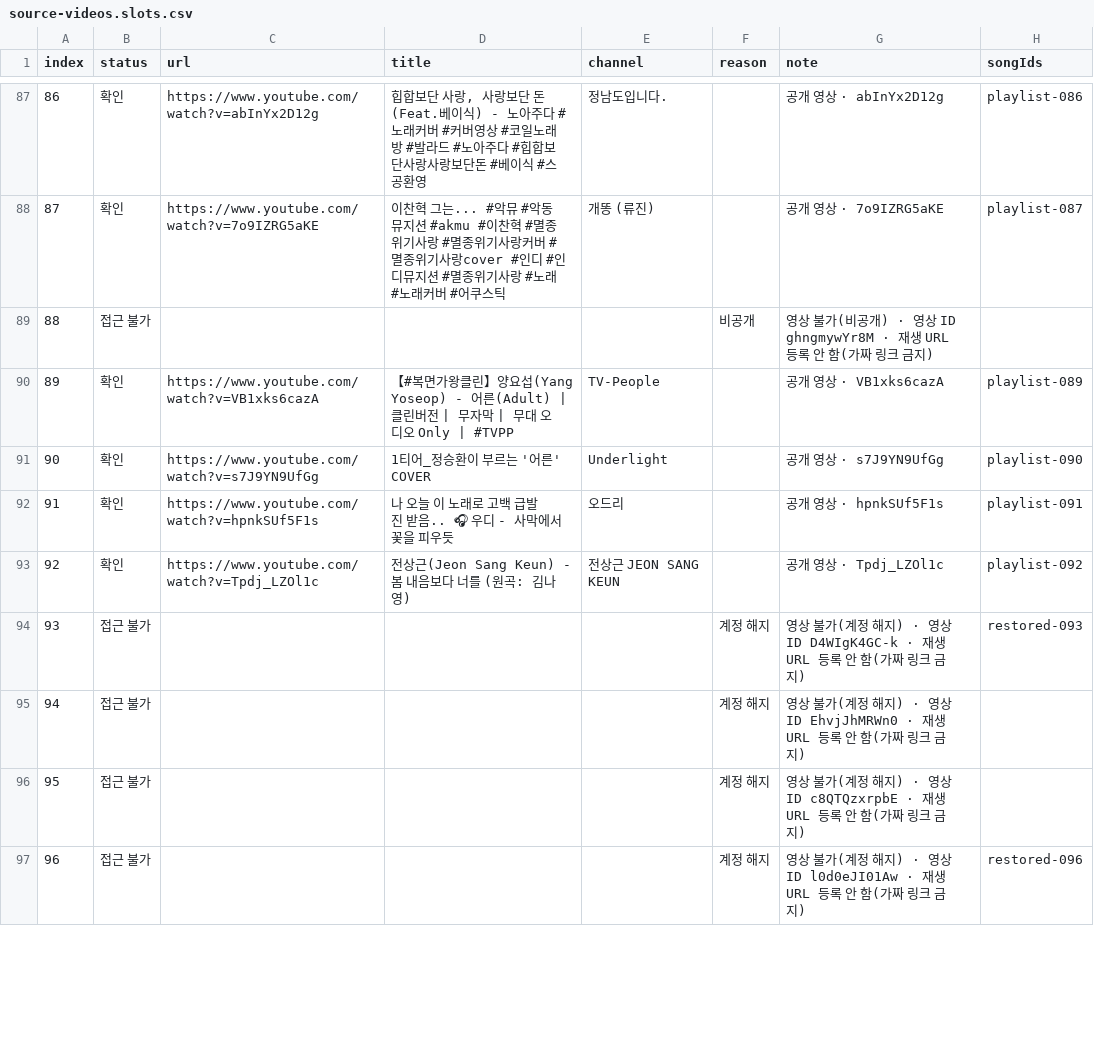
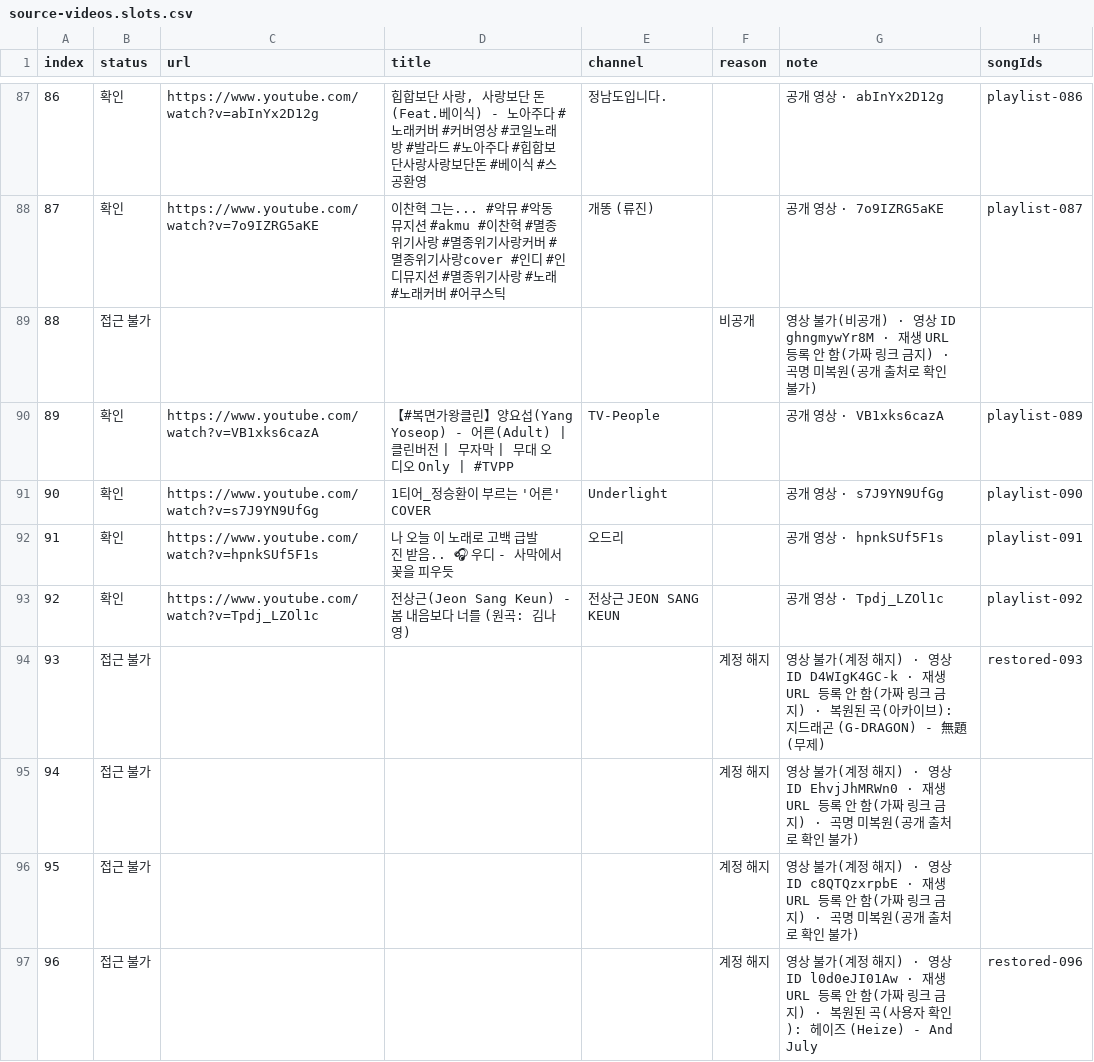
Before and after one commit to xorrus464-stack/strum-busking-test, a CSV file: data/source-videos.slots.csv, drawn as a sheet; only a part is shown, gaps mark what is left out; the diff covers the shown part only.

```diff
--- a/data/source-videos.slots.csv
+++ b/data/source-videos.slots.csv
@@ -88,3 +88,3 @@
 87,확인,https://www.youtube.com/watch?v=7o9IZRG5aKE,이찬혁 그는... #악뮤 #악동뮤지션 #akmu #이찬혁 #멸종위기사랑 #멸종위기사랑커버 #멸종위기사랑cover #인디 #인디뮤지션 #멸종위기사랑 #노래 #노래커버 #어쿠스틱,개똥 (류진),,공개 영상 · 7o9IZRG5aKE,playlist-087
-88,접근 불가,,,,비공개,영상 불가(비공개) · 영상 ID ghngmywYr8M · 재생 URL 등록 안 함(가짜 링크 금지),
+88,접근 불가,,,,비공개,영상 불가(비공개) · 영상 ID ghngmywYr8M · 재생 URL 등록 안 함(가짜 링크 금지) · 곡명 미복원(공개 출처로 확인 불가),
 89,확인,https://www.youtube.com/watch?v=VB1xks6cazA,【#복면가왕클린】양요섭(Yang Yoseop) - 어른(Adult) | 클린버전 | 무자막 | 무대 오디오 Only | #TVPP,TV-People,,공개 영상 · VB1xks6cazA,playlist-089
@@ -93,5 +93,5 @@
 92,확인,https://www.youtube.com/watch?v=Tpdj_LZOl1c,전상근(Jeon Sang Keun) - 봄 내음보다 너를 (원곡: 김나영),전상근 JEON SANG KEUN,,공개 영상 · Tpdj_LZOl1c,playlist-092
-93,접근 불가,,,,계정 해지,영상 불가(계정 해지) · 영상 ID D4WIgK4GC-k · 재생 URL 등록 안 함(가짜 링크 금지),restored-093
-94,접근 불가,,,,계정 해지,영상 불가(계정 해지) · 영상 ID EhvjJhMRWn0 · 재생 URL 등록 안 함(가짜 링크 금지),
-95,접근 불가,,,,계정 해지,영상 불가(계정 해지) · 영상 ID c8QTQzxrpbE · 재생 URL 등록 안 함(가짜 링크 금지),
-96,접근 불가,,,,계정 해지,영상 불가(계정 해지) · 영상 ID l0d0eJI01Aw · 재생 URL 등록 안 함(가짜 링크 금지),restored-096
+93,접근 불가,,,,계정 해지,영상 불가(계정 해지) · 영상 ID D4WIgK4GC-k · 재생 URL 등록 안 함(가짜 링크 금지) · 복원된 곡(아카이브): 지드래곤 (G-DRAGON) - 無題 (무제),restored-093
+94,접근 불가,,,,계정 해지,영상 불가(계정 해지) · 영상 ID EhvjJhMRWn0 · 재생 URL 등록 안 함(가짜 링크 금지) · 곡명 미복원(공개 출처로 확인 불가),
+95,접근 불가,,,,계정 해지,영상 불가(계정 해지) · 영상 ID c8QTQzxrpbE · 재생 URL 등록 안 함(가짜 링크 금지) · 곡명 미복원(공개 출처로 확인 불가),
+96,접근 불가,,,,계정 해지,영상 불가(계정 해지) · 영상 ID l0d0eJI01Aw · 재생 URL 등록 안 함(가짜 링크 금지) · 복원된 곡(사용자 확인): 헤이즈 (Heize) - And July,restored-096
```
Also changed, not shown: 37 edited cells elsewhere in this file, 3 other files.
